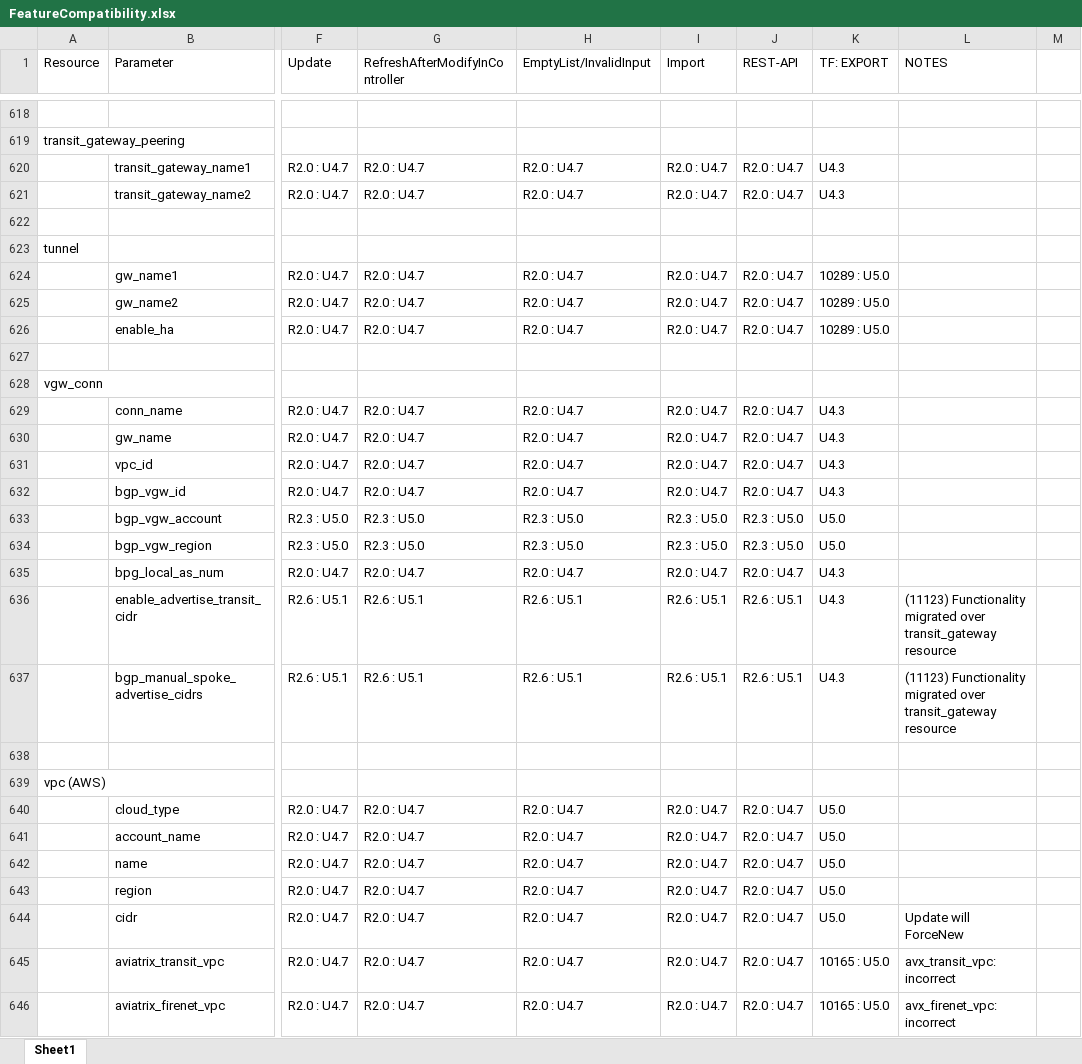
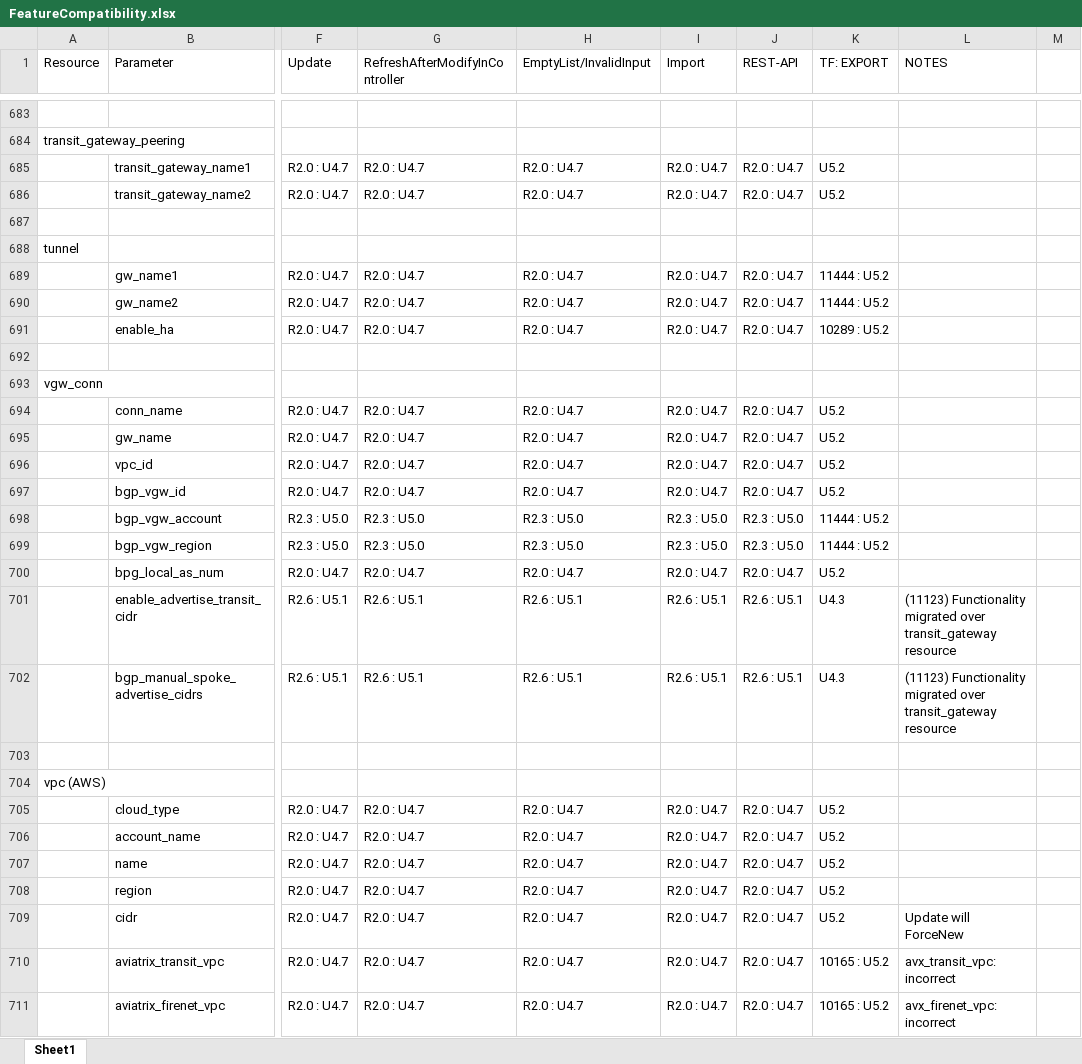
Before and after one commit to AviatrixSystems/terraform-provider-aviatrix, an Excel workbook: docs/FeatureCompatibility.xlsx, sheet Sheet1, drawn as a sheet; only a part is shown, gaps mark what is left out; values as stored, in another font and other column widths than the file's, no cell formats; addresses are those after the commit; the diff covers the shown part only; the diff names each change by its address in the sheet, - before the commit and + after, or states it on an @@ line.

```diff
--- a/docs/FeatureCompatibility.xlsx (sheet Sheet1)
+++ b/docs/FeatureCompatibility.xlsx (sheet Sheet1)
-K685:K686 (TF: EXPORT): U4.3
+K685:K686 (TF: EXPORT): U5.2
-K689:K690 (TF: EXPORT): 10289 : U5.0
+K689:K690 (TF: EXPORT): 11444 : U5.2
-K691 (TF: EXPORT): 10289 : U5.0
+K691 (TF: EXPORT): 10289 : U5.2
-K694:K697 (TF: EXPORT): U4.3
+K694:K697 (TF: EXPORT): U5.2
-K698:K699 (TF: EXPORT): U5.0
+K698:K699 (TF: EXPORT): 11444 : U5.2
-K700 (TF: EXPORT): U4.3
+K700 (TF: EXPORT): U5.2
-K705:K709 (TF: EXPORT): U5.0
+K705:K709 (TF: EXPORT): U5.2
-K710:K711 (TF: EXPORT): 10165 : U5.0
+K710:K711 (TF: EXPORT): 10165 : U5.2
```
Also changed, not shown: 96 added rows and 402 edited cells elsewhere in this sheet, cell formats, 27 other files.
